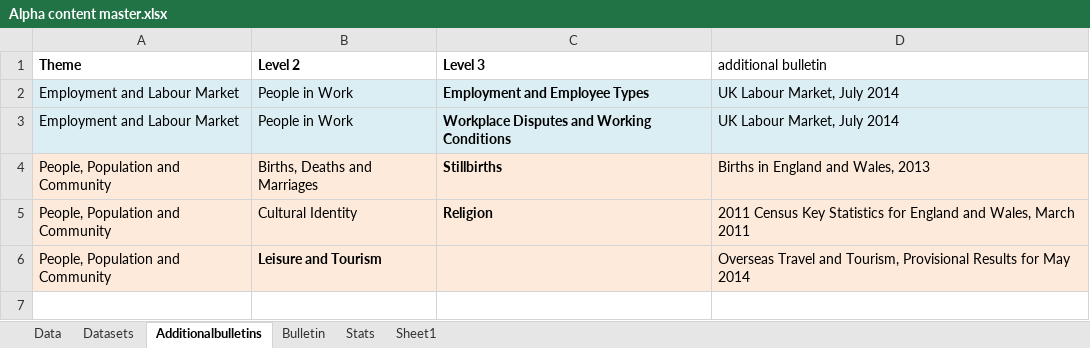
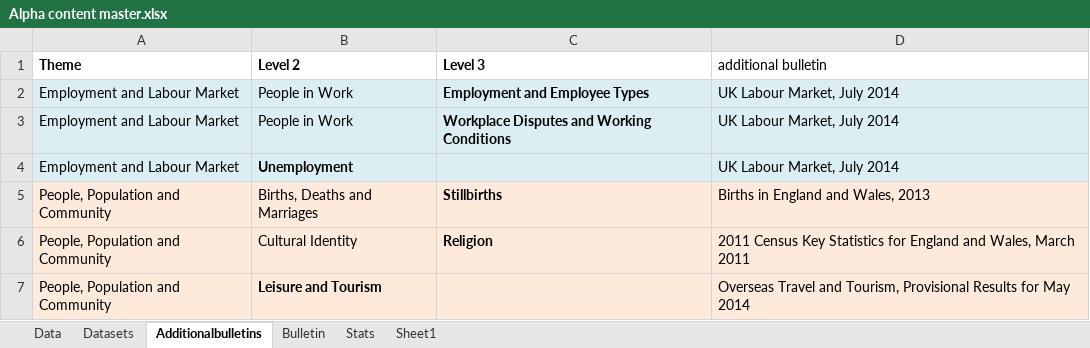
Before and after one commit to ONSdigital/tredegar, an Excel workbook: src/main/resources/Alpha content master.xlsx, sheet Additionalbulletins, drawn as a sheet; values as stored, in another font and other column widths than the file's, no borders; the diff names each change by its address in the sheet, - before the commit and + after, or states it on an @@ line.

```diff
--- a/src/main/resources/Alpha content master.xlsx (sheet Additionalbulletins)
+++ b/src/main/resources/Alpha content master.xlsx (sheet Additionalbulletins)
+row 4: Employment and Labour Market | Unemployment |  | UK Labour Market, July 2014
```
Also changed, not shown: sheet Data, sheet Datasets, 1 other file.
